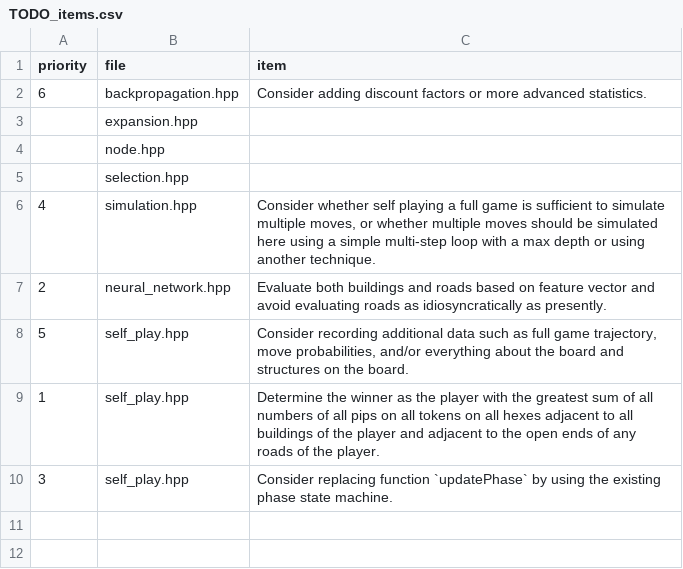
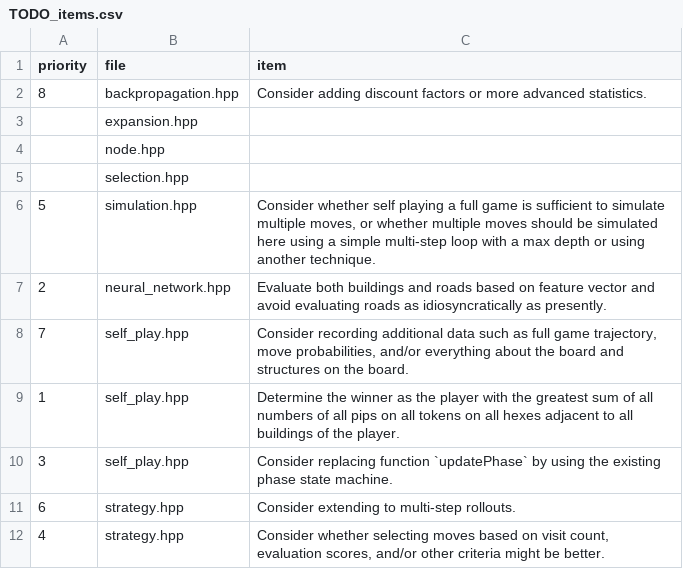
Before and after one commit to tslever/Settlers_Of_Catan, a CSV file: back_end/TODO_items.csv, drawn as a sheet.

Commit message:
Edit and organize TODO items based on `strategy.hpp`.

```diff
--- a/back_end/TODO_items.csv
+++ b/back_end/TODO_items.csv
@@ -1,3 +1,3 @@
 priority,file,item
-6,backpropagation.hpp,Consider adding discount factors or more advanced statistics.
+8,backpropagation.hpp,Consider adding discount factors or more advanced statistics.
 ,expansion.hpp,
@@ -5,6 +5,8 @@
 ,selection.hpp,
-4,simulation.hpp,"Consider whether self playing a full game is sufficient to simulate multiple moves, or whether multiple moves should be simulated here using a simple multi-step loop with a max depth or using another technique."
+5,simulation.hpp,"Consider whether self playing a full game is sufficient to simulate multiple moves, or whether multiple moves should be simulated here using a simple multi-step loop with a max depth or using another technique."
 2,neural_network.hpp,Evaluate both buildings and roads based on feature vector and avoid evaluating roads as idiosyncratically as presently.
-5,self_play.hpp,"Consider recording additional data such as full game trajectory, move probabilities, and/or everything about the board and structures on the board."
-1,self_play.hpp,Determine the winner as the player with the greatest sum of all numbers of all pips on all tokens on all hexes adjacent to all buildings of the player and adjacent to the open ends of any roads of the player.
+7,self_play.hpp,"Consider recording additional data such as full game trajectory, move probabilities, and/or everything about the board and structures on the board."
+1,self_play.hpp,Determine the winner as the player with the greatest sum of all numbers of all pips on all tokens on all hexes adjacent to all buildings of the player.
 3,self_play.hpp,Consider replacing function `updatePhase` by using the existing phase state machine.
+6,strategy.hpp,Consider extending to multi-step rollouts.
+4,strategy.hpp,"Consider whether selecting moves based on visit count, evaluation scores, and/or other criteria might be better."
```
Also changed, not shown: 7 other files.
